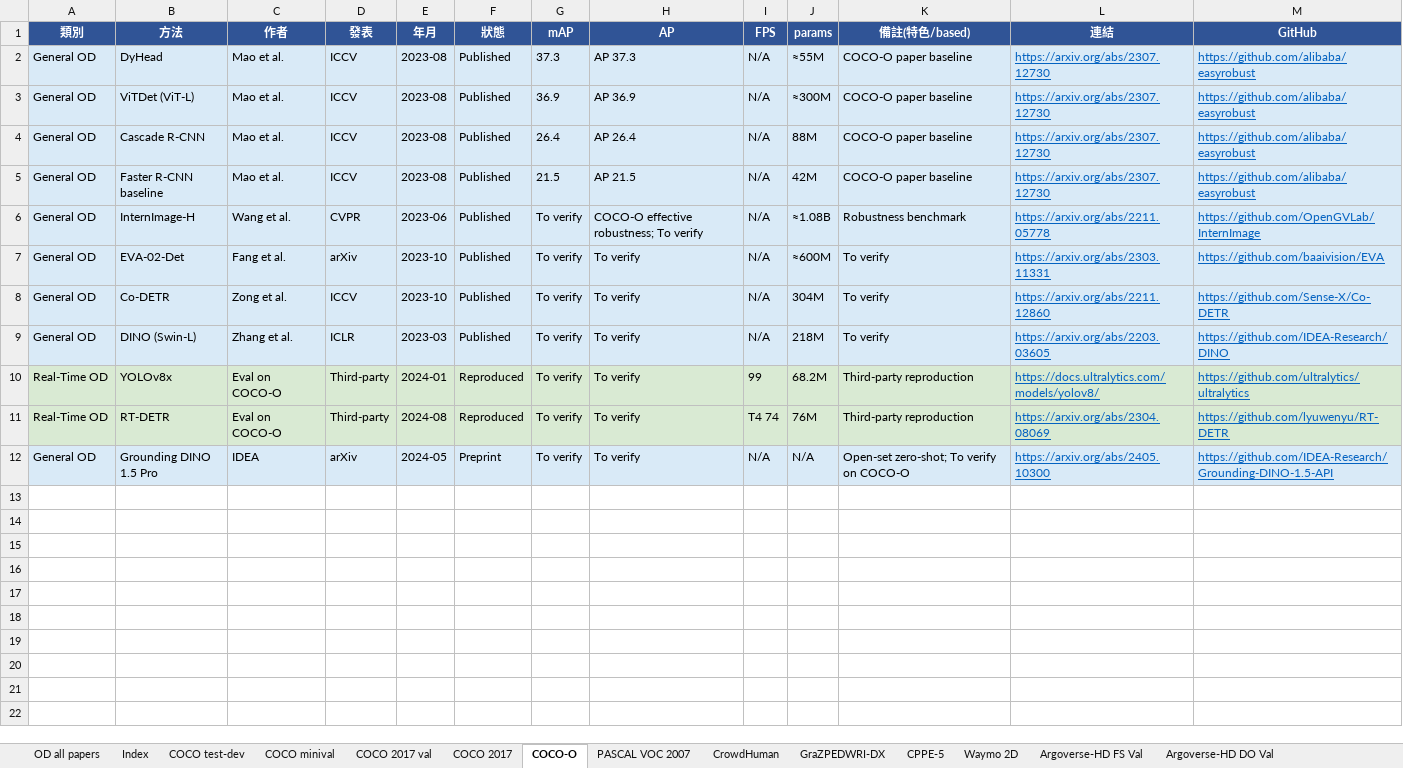
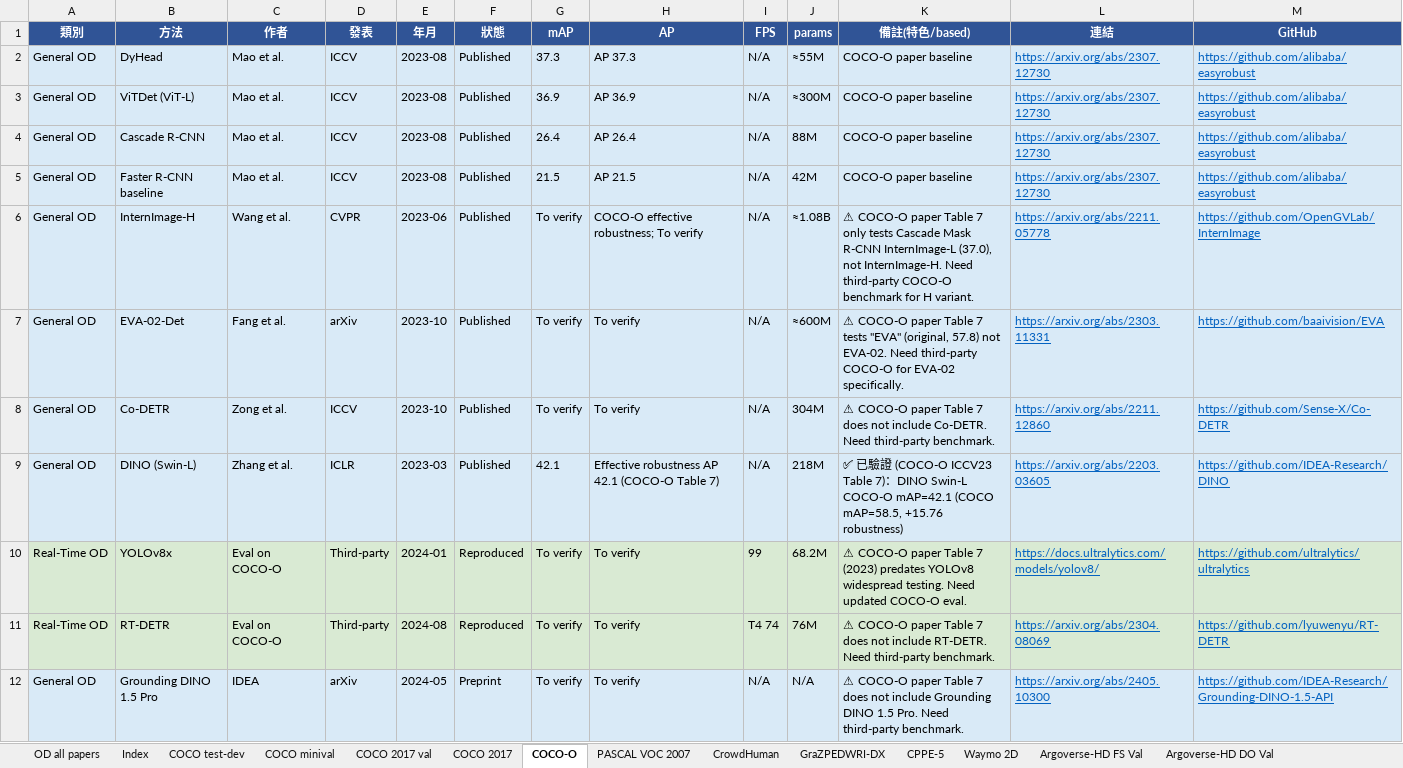
Before and after one commit to 112378074/NTUT-IVI-Lab--SOTA-Literature-Viewer, an Excel workbook: Object_Detection_Papers_Ranking_2021_2026.xlsx, sheet COCO-O, drawn as a sheet; values as stored, in another font and other column widths than the file's, no borders; the diff names each change by its address in the sheet, - before the commit and + after, or states it on an @@ line.

```diff
--- a/Object_Detection_Papers_Ranking_2021_2026.xlsx (sheet COCO-O)
+++ b/Object_Detection_Papers_Ranking_2021_2026.xlsx (sheet COCO-O)
-K6 (備註(特色/based)): Robustness benchmark
+K6 (備註(特色/based)): ⚠ COCO-O paper Table 7 only tests Cascade Mask R-CNN InternImage-L (37.0), not InternImage-H. Need third-party COCO-O benchmark for H variant.
-K7 (備註(特色/based)): To verify
+K7 (備註(特色/based)): ⚠ COCO-O paper Table 7 tests "EVA" (original, 57.8) not EVA-02. Need third-party COCO-O for EVA-02 specifically.
-K8 (備註(特色/based)): To verify
+K8 (備註(特色/based)): ⚠ COCO-O paper Table 7 does not include Co-DETR. Need third-party benchmark.
-G9 (mAP): To verify
+G9 (mAP): 42.1
-H9 (AP): To verify
+H9 (AP): Effective robustness AP 42.1 (COCO-O Table 7)
-K9 (備註(特色/based)): To verify
+K9 (備註(特色/based)): ✅ 已驗證 (COCO-O ICCV23 Table 7)：DINO Swin-L COCO-O mAP=42.1 (COCO mAP=58.5, +15.76 robustness)
-K10 (備註(特色/based)): Third-party reproduction
+K10 (備註(特色/based)): ⚠ COCO-O paper Table 7 (2023) predates YOLOv8 widespread testing. Need updated COCO-O eval.
-K11 (備註(特色/based)): Third-party reproduction
+K11 (備註(特色/based)): ⚠ COCO-O paper Table 7 does not include RT-DETR. Need third-party benchmark.
-K12 (備註(特色/based)): Open-set zero-shot; To verify on COCO-O
+K12 (備註(特色/based)): ⚠ COCO-O paper Table 7 does not include Grounding DINO 1.5 Pro. Need third-party benchmark.
```
Also changed, not shown: 2 other files.
